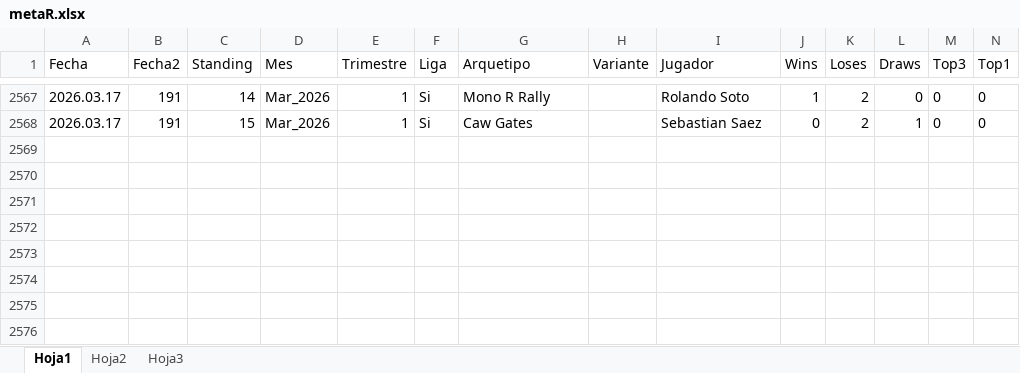
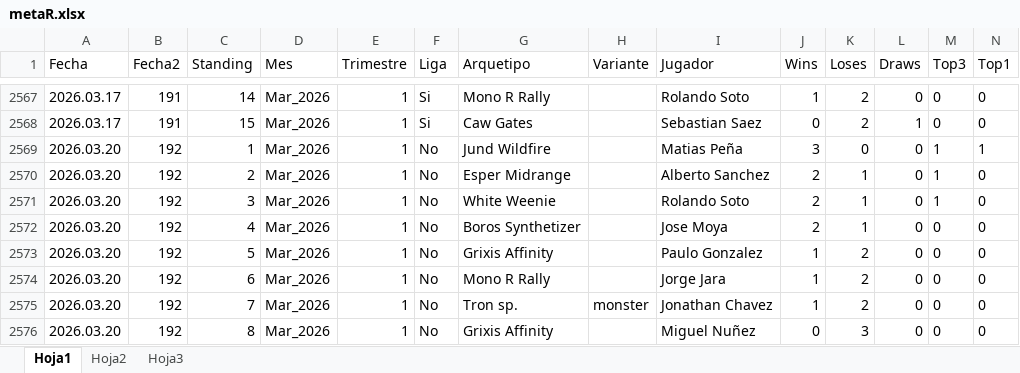
Before and after one commit to Fjilberto/metagame, an Excel workbook: metaR.xlsx, sheet Hoja1, drawn as a sheet; only a part is shown, gaps mark what is left out; values as stored, in another font and other column widths than the file's, no borders; the diff names each change by its address in the sheet, - before the commit and + after, or states it on an @@ line.

Commit message:
new data 2026 03 20

```diff
--- a/metaR.xlsx (sheet Hoja1)
+++ b/metaR.xlsx (sheet Hoja1)
+row 2569: 2026.03.20 | 192 | 1 | Mar_2026 | 1 | No | Jund Wildfire |  | Matias Peña | 3 | 0 | 0 | 1 | 1
+row 2570: 2026.03.20 | 192 | 2 | Mar_2026 | 1 | No | Esper Midrange |  | Alberto Sanchez | 2 | 1 | 0 | 1 | 0
+row 2571: 2026.03.20 | 192 | 3 | Mar_2026 | 1 | No | White Weenie |  | Rolando Soto | 2 | 1 | 0 | 1 | 0
+row 2572: 2026.03.20 | 192 | 4 | Mar_2026 | 1 | No | Boros Synthetizer |  | Jose Moya | 2 | 1 | 0 | 0 | 0
+row 2573: 2026.03.20 | 192 | 5 | Mar_2026 | 1 | No | Grixis Affinity |  | Paulo Gonzalez | 1 | 2 | 0 | 0 | 0
+row 2574: 2026.03.20 | 192 | 6 | Mar_2026 | 1 | No | Mono R Rally |  | Jorge Jara | 1 | 2 | 0 | 0 | 0
+row 2575: 2026.03.20 | 192 | 7 | Mar_2026 | 1 | No | Tron sp. | monster | Jonathan Chavez | 1 | 2 | 0 | 0 | 0
+row 2576: 2026.03.20 | 192 | 8 | Mar_2026 | 1 | No | Grixis Affinity |  | Miguel Nuñez | 0 | 3 | 0 | 0 | 0
```
